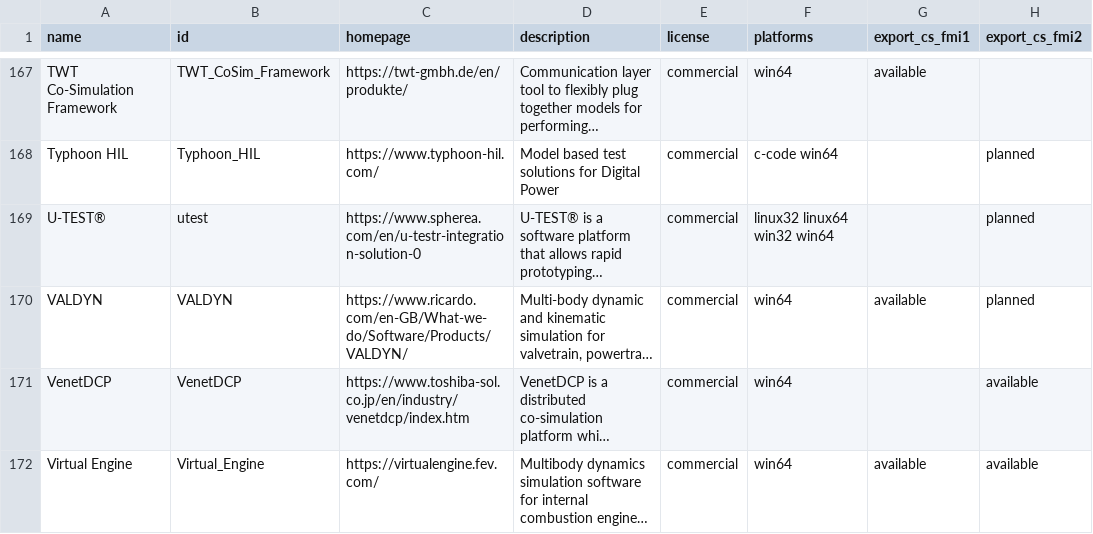
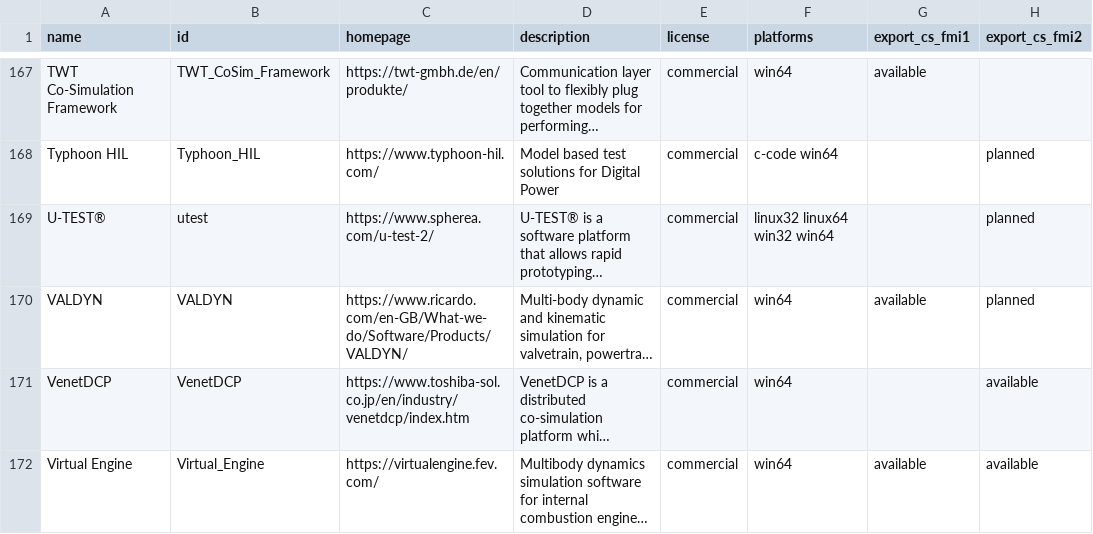
Before and after one commit to modelica/fmi-standard.org, a CSV file: _data/tools.csv, drawn as a sheet; only a part is shown, gaps mark what is left out; long unchanged cells end in …; the diff names each change by its address in the sheet, - before the commit and + after, or states it on an @@ line.

Commit message:
Fix link to Spherea U-Test (#397)

```diff
--- a/_data/tools.csv
+++ b/_data/tools.csv
-C169 (homepage): https://www.spherea.com/en/u-testr-integration-solution-0
+C169 (homepage): https://www.spherea.com/u-test-2/
```
